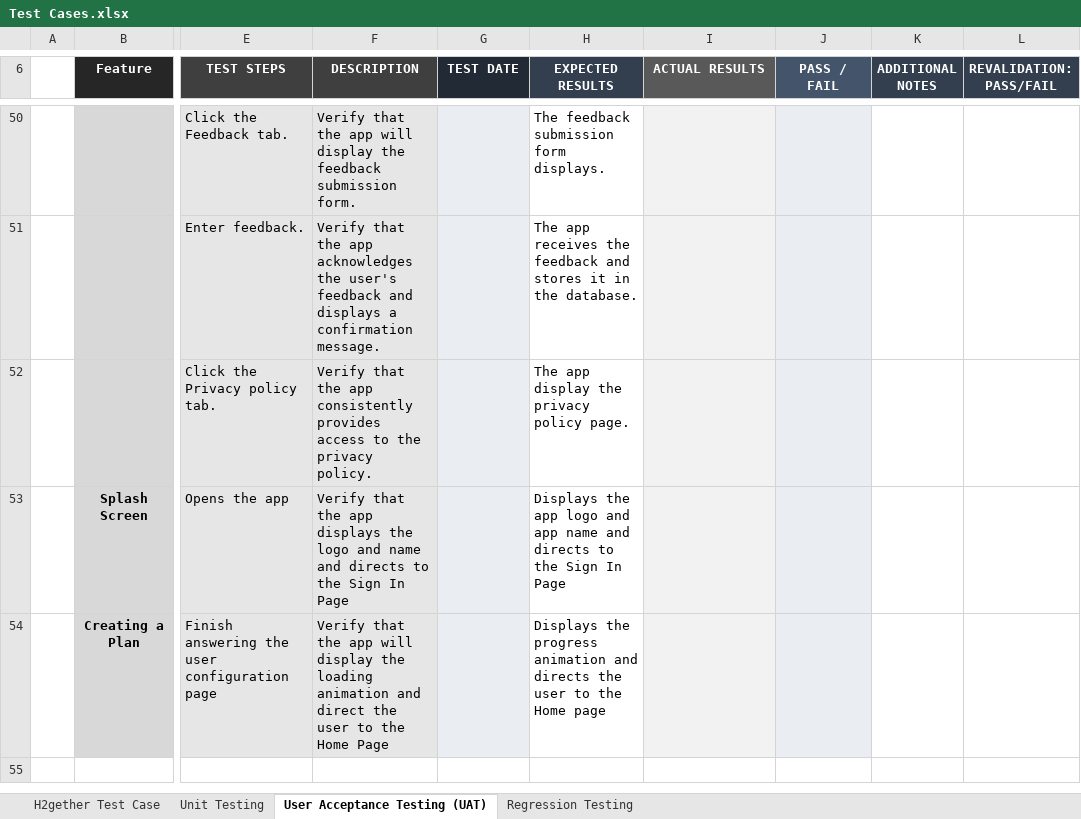
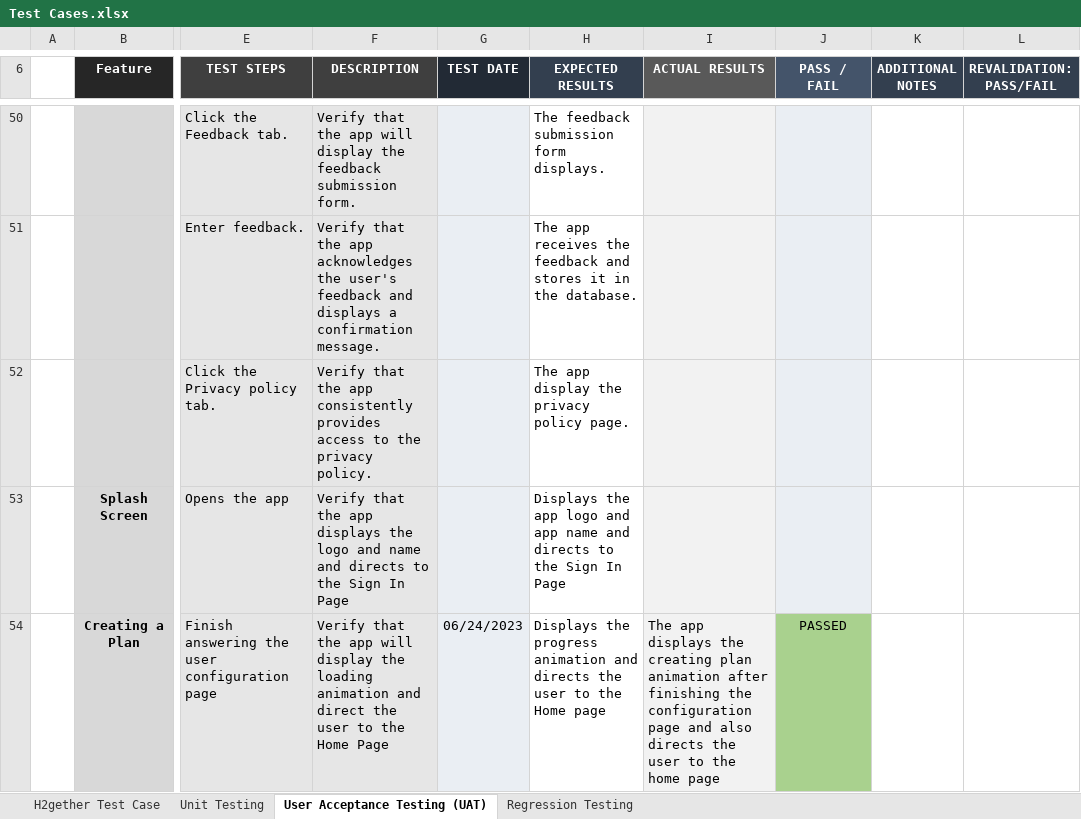
Before and after one commit to irishmicoletcando/h2gether-mobile-app, an Excel workbook: Test Cases.xlsx, sheet User Acceptance Testing (UAT), drawn as a sheet; only a part is shown, gaps mark what is left out; values as stored, in another font and other column widths than the file's, no borders; conditional formats not drawn; the diff names each change by its address in the sheet, - before the commit and + after, or states it on an @@ line.

Commit message:
UAT: Test the creating a plan page

```diff
--- a/Test Cases.xlsx (sheet User Acceptance Testing (UAT))
+++ b/Test Cases.xlsx (sheet User Acceptance Testing (UAT))
-G54 (TEST DATE): (empty)
+G54 (TEST DATE): 06/24/2023
-I54 (ACTUAL RESULTS): (empty)
+I54 (ACTUAL RESULTS): The app displays the creating plan animation after finishing the configuration page and also directs the user to the home page
-J54 (PASS / FAIL): (empty)
+J54 (PASS / FAIL): PASSED
-J54 fill: #EAEEF3
+J54 fill: #A9D18E
```
